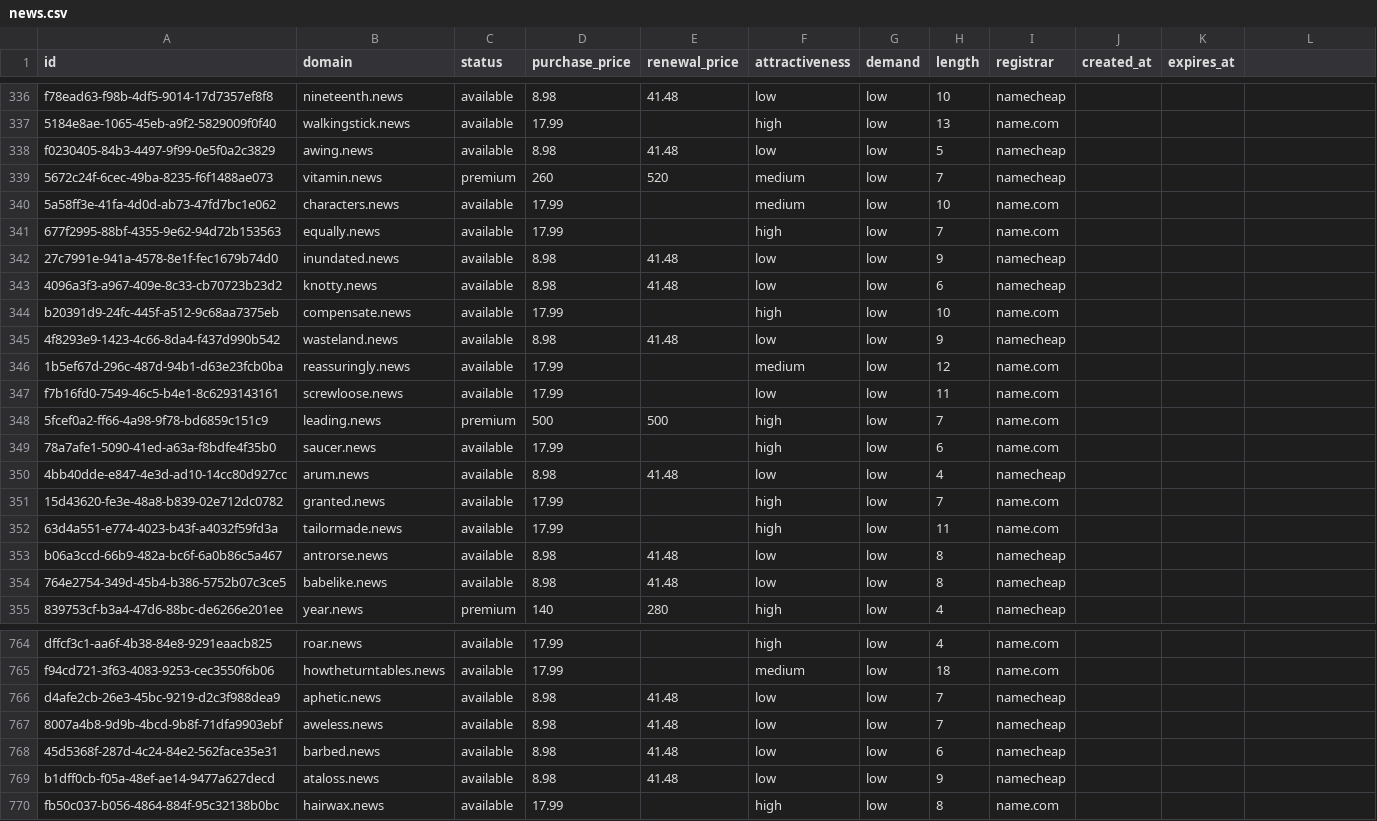
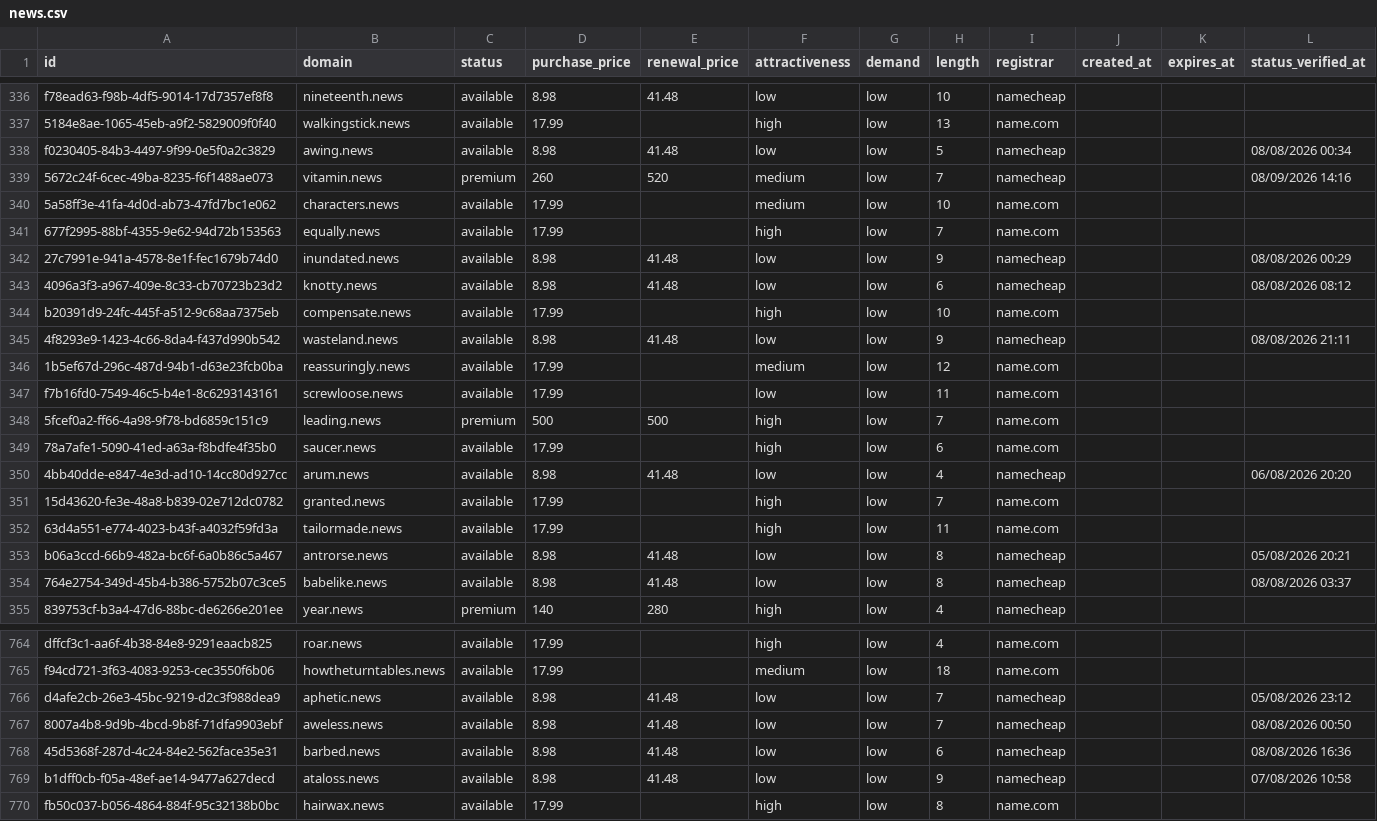
Before and after one commit to UniqueDomains/news-oneword-domains, a CSV file: news.csv, drawn as a sheet; only a part is shown, gaps mark what is left out; the diff covers the shown part only.

Commit message:
Domains update

```diff
--- a/news.csv
+++ b/news.csv
@@ -1 +1 @@
-id,domain,status,purchase_price,renewal_price,attractiveness,demand,length,registrar,created_at,expires_at
+id,domain,status,purchase_price,renewal_price,attractiveness,demand,length,registrar,created_at,expires_at,status_verified_at
@@ -338,2 +338,2 @@ f78ead63-f98b-4df5-9014-17d7357ef8f8,nineteenth.news,available,8.98,41.48,low,lo
-f0230405-84b3-4497-9f99-0e5f0a2c3829,awing.news,available,8.98,41.48,low,low,5,namecheap,,
-5672c24f-6cec-49ba-8235-f6f1488ae073,vitamin.news,premium,260,520,medium,low,7,namecheap,,
+f0230405-84b3-4497-9f99-0e5f0a2c3829,awing.news,available,8.98,41.48,low,low,5,namecheap,,,08/08/2026 00:34
+5672c24f-6cec-49ba-8235-f6f1488ae073,vitamin.news,premium,260,520,medium,low,7,namecheap,,,08/09/2026 14:16
@@ -342,2 +342,2 @@ f0230405-84b3-4497-9f99-0e5f0a2c3829,awing.news,available,8.98,41.48,low,low,5,n
-27c7991e-941a-4578-8e1f-fec1679b74d0,inundated.news,available,8.98,41.48,low,low,9,namecheap,,
-4096a3f3-a967-409e-8c33-cb70723b23d2,knotty.news,available,8.98,41.48,low,low,6,namecheap,,
+27c7991e-941a-4578-8e1f-fec1679b74d0,inundated.news,available,8.98,41.48,low,low,9,namecheap,,,08/08/2026 00:29
+4096a3f3-a967-409e-8c33-cb70723b23d2,knotty.news,available,8.98,41.48,low,low,6,namecheap,,,08/08/2026 08:12
@@ -345 +345 @@ b20391d9-24fc-445f-a512-9c68aa7375eb,compensate.news,available,17.99,,high,low,1
-4f8293e9-1423-4c66-8da4-f437d990b542,wasteland.news,available,8.98,41.48,low,low,9,namecheap,,
+4f8293e9-1423-4c66-8da4-f437d990b542,wasteland.news,available,8.98,41.48,low,low,9,namecheap,,,08/08/2026 21:11
@@ -350 +350 @@ f7b16fd0-7549-46c5-b4e1-8c6293143161,screwloose.news,available,17.99,,low,low,11
-4bb40dde-e847-4e3d-ad10-14cc80d927cc,arum.news,available,8.98,41.48,low,low,4,namecheap,,
+4bb40dde-e847-4e3d-ad10-14cc80d927cc,arum.news,available,8.98,41.48,low,low,4,namecheap,,,06/08/2026 20:20
@@ -353,2 +353,2 @@ f7b16fd0-7549-46c5-b4e1-8c6293143161,screwloose.news,available,17.99,,low,low,11
-b06a3ccd-66b9-482a-bc6f-6a0b86c5a467,antrorse.news,available,8.98,41.48,low,low,8,namecheap,,
-764e2754-349d-45b4-b386-5752b07c3ce5,babelike.news,available,8.98,41.48,low,low,8,namecheap,,
+b06a3ccd-66b9-482a-bc6f-6a0b86c5a467,antrorse.news,available,8.98,41.48,low,low,8,namecheap,,,05/08/2026 20:21
+764e2754-349d-45b4-b386-5752b07c3ce5,babelike.news,available,8.98,41.48,low,low,8,namecheap,,,08/08/2026 03:37
@@ -766,4 +766,4 @@ f94cd721-3f63-4083-9253-cec3550f6b06,howtheturntables.news,available,17.99,,medi
-d4afe2cb-26e3-45bc-9219-d2c3f988dea9,aphetic.news,available,8.98,41.48,low,low,7,namecheap,,
-8007a4b8-9d9b-4bcd-9b8f-71dfa9903ebf,aweless.news,available,8.98,41.48,low,low,7,namecheap,,
-45d5368f-287d-4c24-84e2-562face35e31,barbed.news,available,8.98,41.48,low,low,6,namecheap,,
-b1dff0cb-f05a-48ef-ae14-9477a627decd,ataloss.news,available,8.98,41.48,low,low,9,namecheap,,
+d4afe2cb-26e3-45bc-9219-d2c3f988dea9,aphetic.news,available,8.98,41.48,low,low,7,namecheap,,,05/08/2026 23:12
+8007a4b8-9d9b-4bcd-9b8f-71dfa9903ebf,aweless.news,available,8.98,41.48,low,low,7,namecheap,,,08/08/2026 00:50
+45d5368f-287d-4c24-84e2-562face35e31,barbed.news,available,8.98,41.48,low,low,6,namecheap,,,08/08/2026 16:36
+b1dff0cb-f05a-48ef-ae14-9477a627decd,ataloss.news,available,8.98,41.48,low,low,9,namecheap,,,07/08/2026 10:58
```
Also changed, not shown: 114 edited cells elsewhere in this file, 6 other files.
